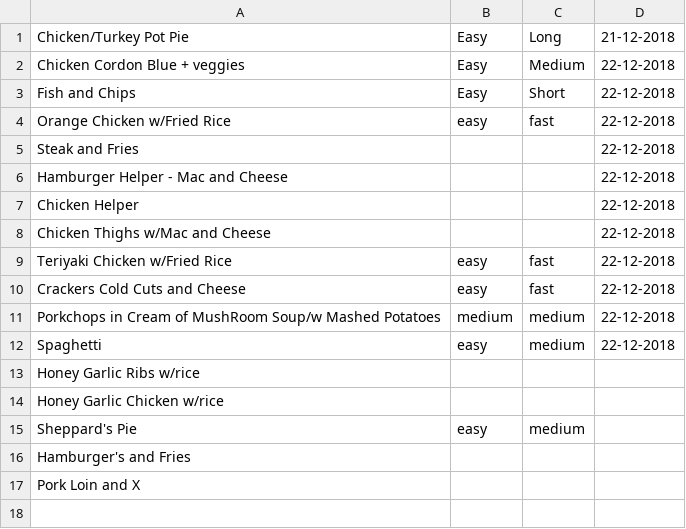
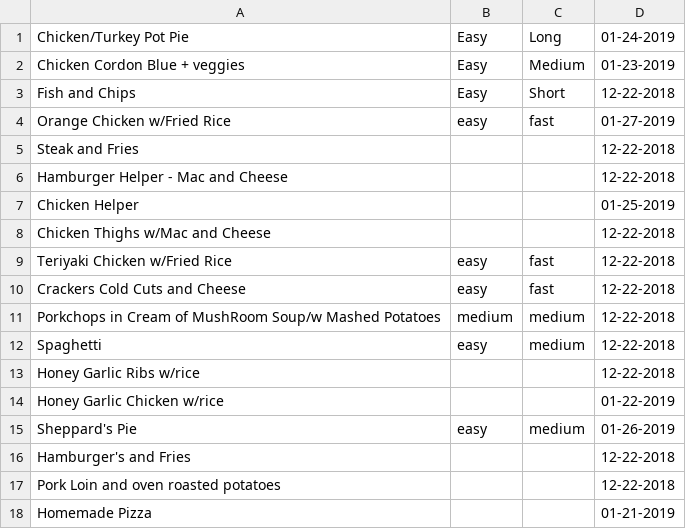
Before and after one commit to p4tin/misc_gocodecloud, a CSV file: meal_planner/meals.csv, drawn as a sheet.

Commit message:
Meal_Planenr

```diff
--- a/meal_planner/meals.csv
+++ b/meal_planner/meals.csv
@@ -1,17 +1,18 @@
-Chicken/Turkey Pot Pie, Easy, Long, 21-12-2018
-Chicken Cordon Blue + veggies, Easy, Medium, 22-12-2018
-Fish and Chips, Easy, Short, 22-12-2018
-Orange Chicken w/Fried Rice,easy,fast, 22-12-2018
-Steak and Fries,,, 22-12-2018
-Hamburger Helper - Mac and Cheese,,, 22-12-2018
-Chicken Helper,,, 22-12-2018
-Chicken Thighs w/Mac and Cheese,,, 22-12-2018
-Teriyaki Chicken w/Fried Rice,easy,fast, 22-12-2018
-Crackers Cold Cuts and Cheese, easy, fast, 22-12-2018
-Porkchops in Cream of MushRoom Soup/w Mashed Potatoes,medium,medium, 22-12-2018
-Spaghetti, easy, medium, 22-12-2018
-Honey Garlic Ribs w/rice,,,
-Honey Garlic Chicken w/rice,,,
-Sheppard's Pie, easy, medium,
-Hamburger's and Fries,,,
-Pork Loin and X,,,
+Chicken/Turkey Pot Pie, Easy, Long,01-24-2019
+Chicken Cordon Blue + veggies, Easy, Medium,01-23-2019
+Fish and Chips, Easy, Short,12-22-2018
+Orange Chicken w/Fried Rice,easy,fast,01-27-2019
+Steak and Fries,,,12-22-2018
+Hamburger Helper - Mac and Cheese,,,12-22-2018
+Chicken Helper,,,01-25-2019
+Chicken Thighs w/Mac and Cheese,,,12-22-2018
+Teriyaki Chicken w/Fried Rice,easy,fast,12-22-2018
+Crackers Cold Cuts and Cheese, easy, fast,12-22-2018
+Porkchops in Cream of MushRoom Soup/w Mashed Potatoes,medium,medium,12-22-2018
+Spaghetti, easy, medium,12-22-2018
+Honey Garlic Ribs w/rice,,,12-22-2018
+Honey Garlic Chicken w/rice,,,01-22-2019
+Sheppard's Pie, easy, medium,01-26-2019
+Hamburger's and Fries,,,12-22-2018
+Pork Loin and oven roasted potatoes,,,12-22-2018
+Homemade Pizza,,,01-21-2019
```
Also changed, not shown: 3 other files.
